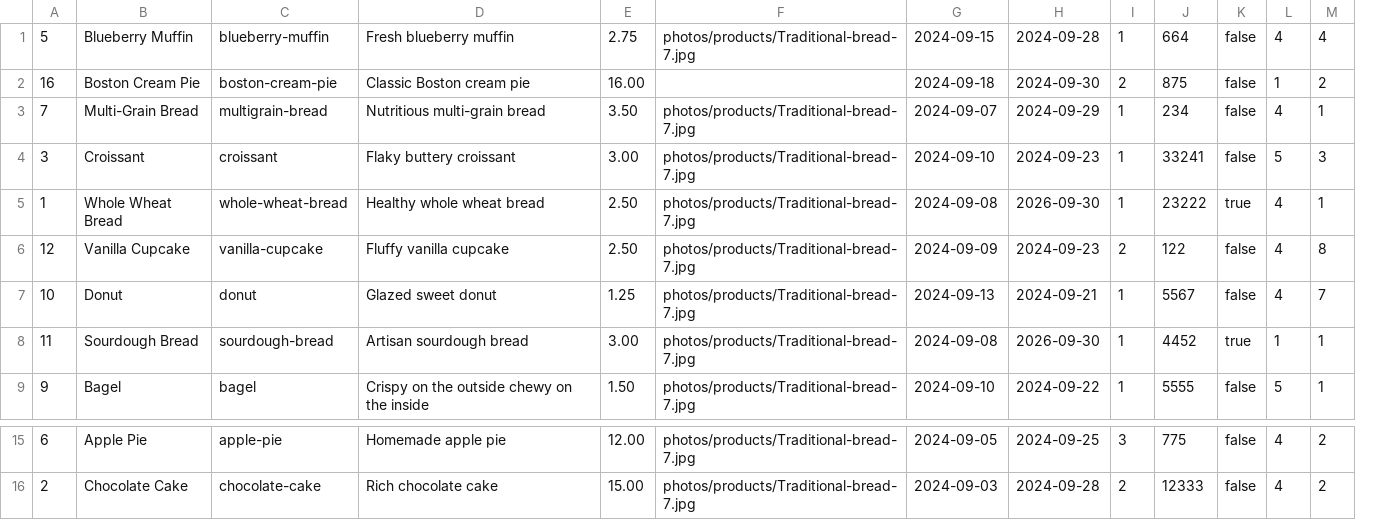
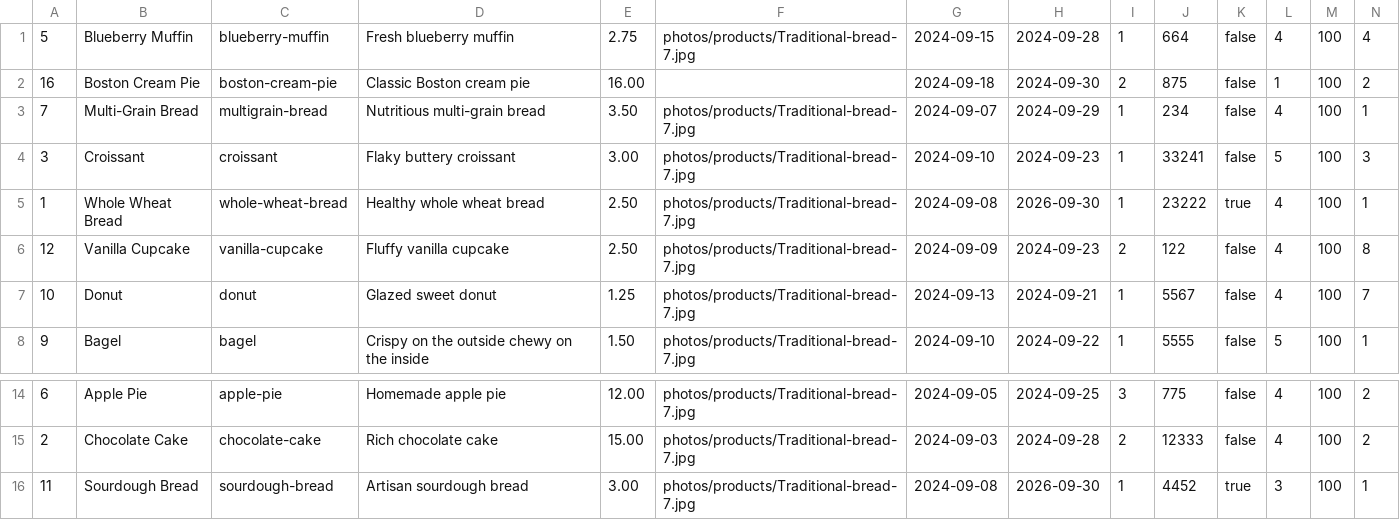
Before and after one commit to AnFloGue/FiveQuarters, a CSV file: database_backup/backshop_product.csv, drawn as a sheet; only a part is shown, gaps mark what is left out; removed rows and columns are numbered as before the commit, all else as after; the diff names each change by its address in the sheet, - before the commit and + after, or states it on an @@ line.

Commit message:
Add stock field and validation to product models
Added a `stock` field with validation to the `Product` model to ensure the value is non-negative. Updated views, templates, admin, services, and data backups to reflect the changes, ensuring stock information is managed consistently across the application.

```diff
--- a/database_backup/backshop_product.csv
+++ b/database_backup/backshop_product.csv
+column M, rows 1-8: all 100; rows 14-15: 100 | 100
-row 8: 11 | Sourdough Bread | sourdough-bread | Artisan sourdough bread | 3.00 | photos/products/Traditional-bread-7.jpg | 2024-09-08 | 2026-09-30 | 1 | 4452 | true | 1 | 1
+row 16: 11 | Sourdough Bread | sourdough-bread | Artisan sourdough bread | 3.00 | photos/products/Traditional-bread-7.jpg | 2024-09-08 | 2026-09-30 | 1 | 4452 | true | 3 | 100 | 1
```
Also changed, not shown: database_backup/backshop_category.csv, database_backup/backshop_ingredient.csv, 6 other files.
